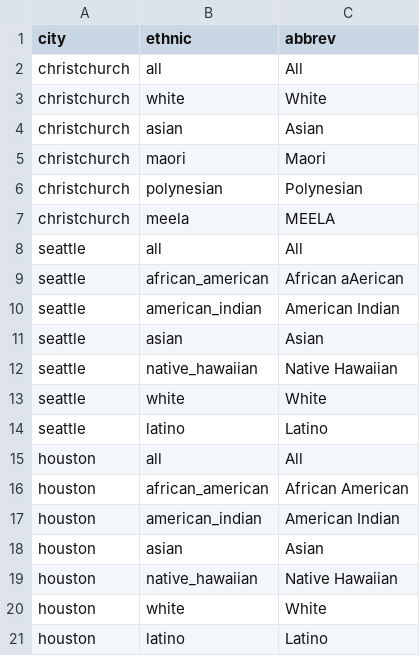
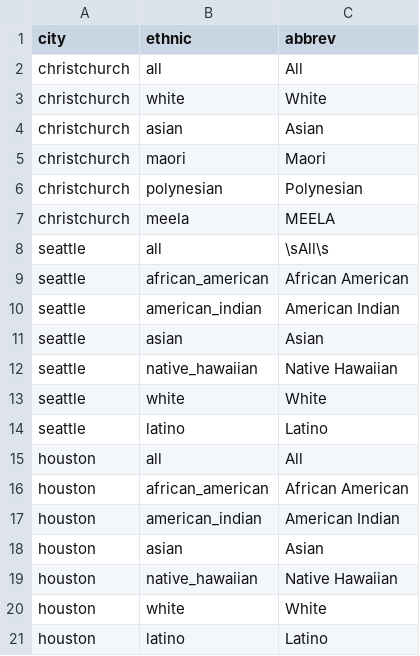
Before and after one commit to urutau-nz/dash-access-resilience, a CSV file: data/ethnic_database.csv, drawn as a sheet.

Commit message:
Update ethnic_database.csv

```diff
--- a/data/ethnic_database.csv
+++ b/data/ethnic_database.csv
@@ -7,4 +7,4 @@ christchurch,polynesian,Polynesian
 christchurch,meela,MEELA
-seattle,all,All
-seattle,african_american,African aAerican
+seattle,all,\sAll\s
+seattle,african_american,African American
 seattle,american_indian,American Indian
```
